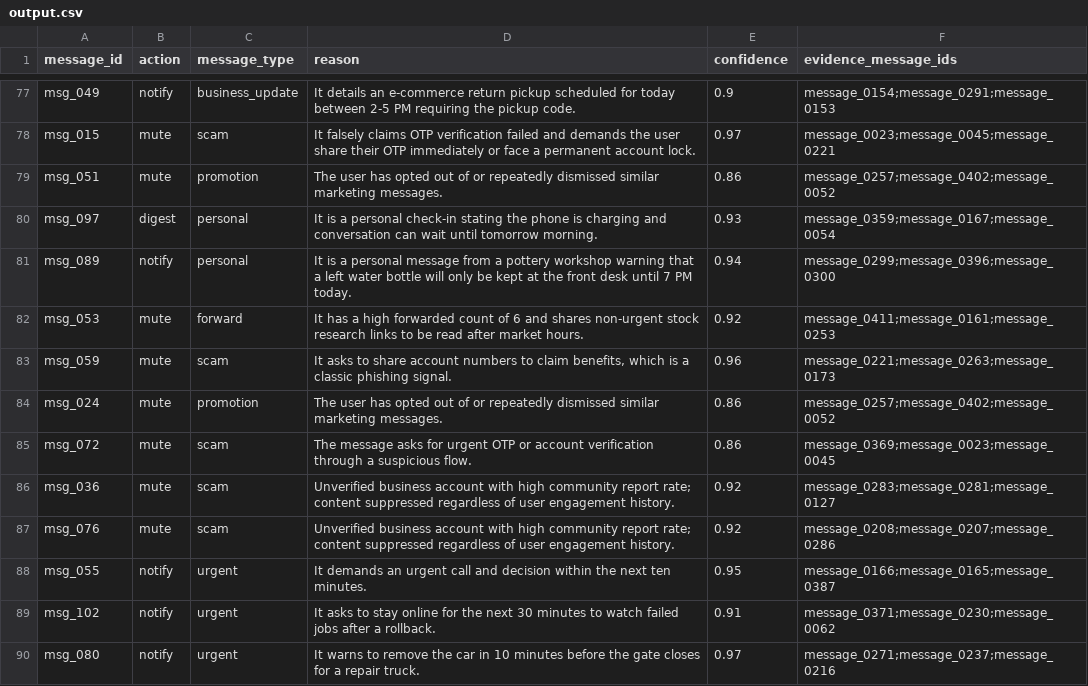
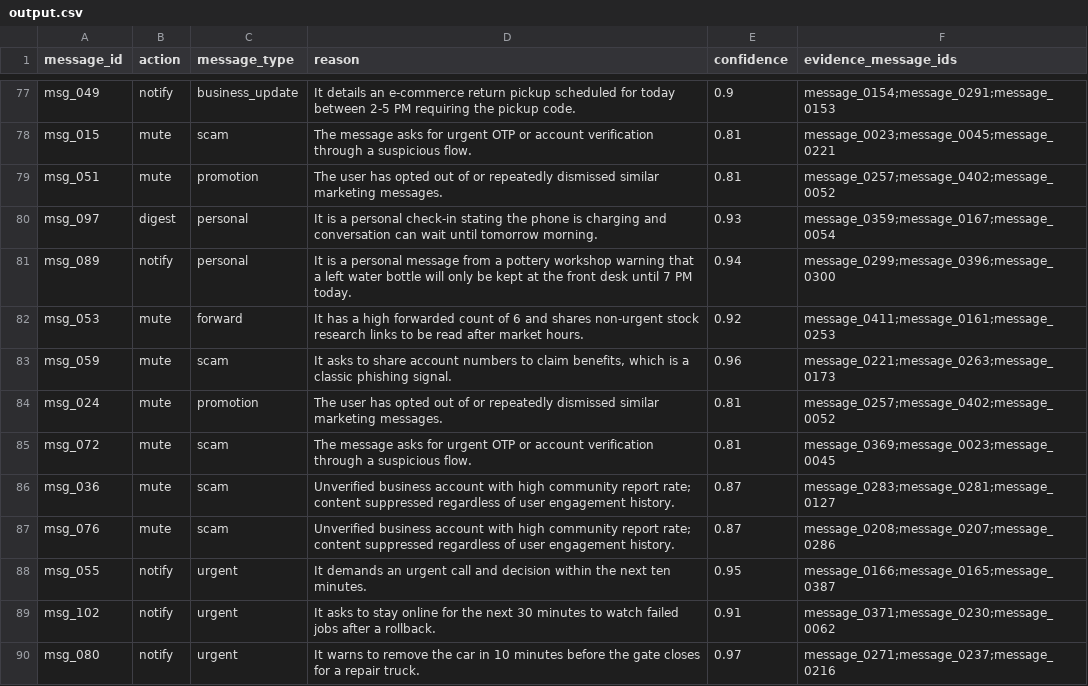
Before and after one commit to Prabhav-020108/HackerRank_Project, a CSV file: output.csv, drawn as a sheet; only a part is shown, gaps mark what is left out; the diff covers the shown part only; the diff names each change by its address in the sheet, - before the commit and + after, or states it on an @@ line.

Commit message:
Fix: Override D (verified OTP-denial), Override E (non-urgent payment), sync fast-path reasons, fix msg_023 and msg_093

```diff
--- a/output.csv
+++ b/output.csv
-D78 (reason): It falsely claims OTP verification failed and demands the user share their OTP immediately or face a permanent account lock.
+D78 (reason): The message asks for urgent OTP or account verification through a suspicious flow.
-E78 (confidence): 0.97
+E78 (confidence): 0.81
-E79 (confidence): 0.86
+E79 (confidence): 0.81
-E84:E85 (confidence): 0.86
+E84:E85 (confidence): 0.81
-E86:E87 (confidence): 0.92
+E86:E87 (confidence): 0.87
```
Also changed, not shown: 49 edited cells elsewhere in this file, 1 other file.
